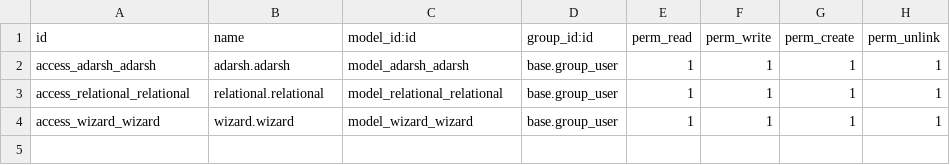
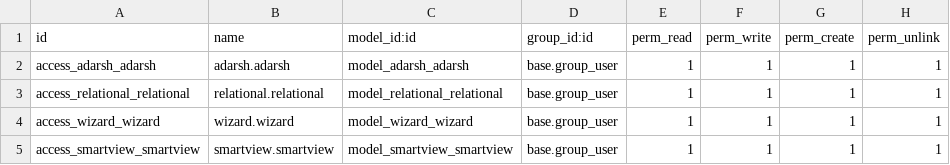
Before and after one commit to aktiv-adarsh/Adarsh_Projects, a CSV file: custom_addons15/adarsh/security/ir.model.access.csv, drawn as a sheet; the diff names each change by its address in the sheet, - before the commit and + after, or states it on an @@ line.

```diff
--- a/custom_addons15/adarsh/security/ir.model.access.csv
+++ b/custom_addons15/adarsh/security/ir.model.access.csv
+row 5: access_smartview_smartview | smartview.smartview | model_smartview_smartview | base.group_user | 1 | 1 | 1 | 1
```
Also changed, not shown: 8 other files.
